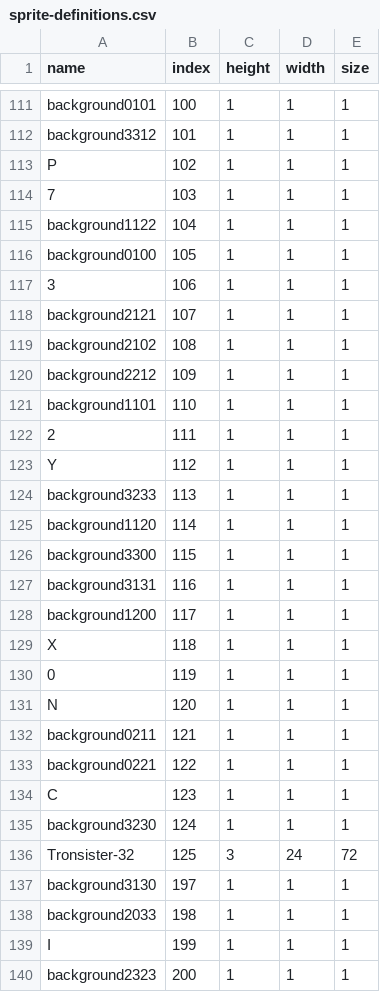
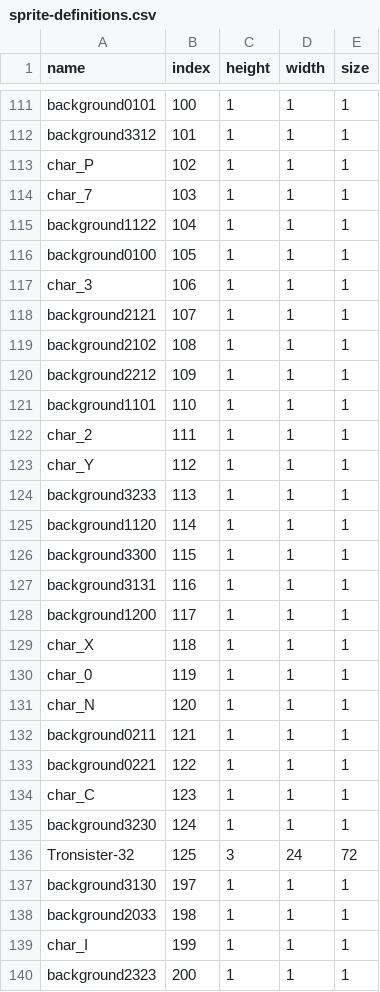
Before and after one commit to meggers/ece554project, a CSV file: MARS/sprite-definitions.csv, drawn as a sheet; only a part is shown, gaps mark what is left out; the diff covers the shown part only.

Commit message:
updated for new character sprite names

```diff
--- a/MARS/sprite-definitions.csv
+++ b/MARS/sprite-definitions.csv
@@ -112,7 +112,7 @@ background0101,100,1,1,1
 background3312,101,1,1,1
-P,102,1,1,1
-7,103,1,1,1
+char_P,102,1,1,1
+char_7,103,1,1,1
 background1122,104,1,1,1
 background0100,105,1,1,1
-3,106,1,1,1
+char_3,106,1,1,1
 background2121,107,1,1,1
@@ -121,4 +121,4 @@ background2212,109,1,1,1
 background1101,110,1,1,1
-2,111,1,1,1
-Y,112,1,1,1
+char_2,111,1,1,1
+char_Y,112,1,1,1
 background3233,113,1,1,1
@@ -128,8 +128,8 @@ background3131,116,1,1,1
 background1200,117,1,1,1
-X,118,1,1,1
-0,119,1,1,1
-N,120,1,1,1
+char_X,118,1,1,1
+char_0,119,1,1,1
+char_N,120,1,1,1
 background0211,121,1,1,1
 background0221,122,1,1,1
-C,123,1,1,1
+char_C,123,1,1,1
 background3230,124,1,1,1
@@ -138,3 +138,3 @@ background3130,197,1,1,1
 background2033,198,1,1,1
-I,199,1,1,1
+char_I,199,1,1,1
 background2323,200,1,1,1
```
Also changed, not shown: 26 edited cells elsewhere in this file, 34 other files.
